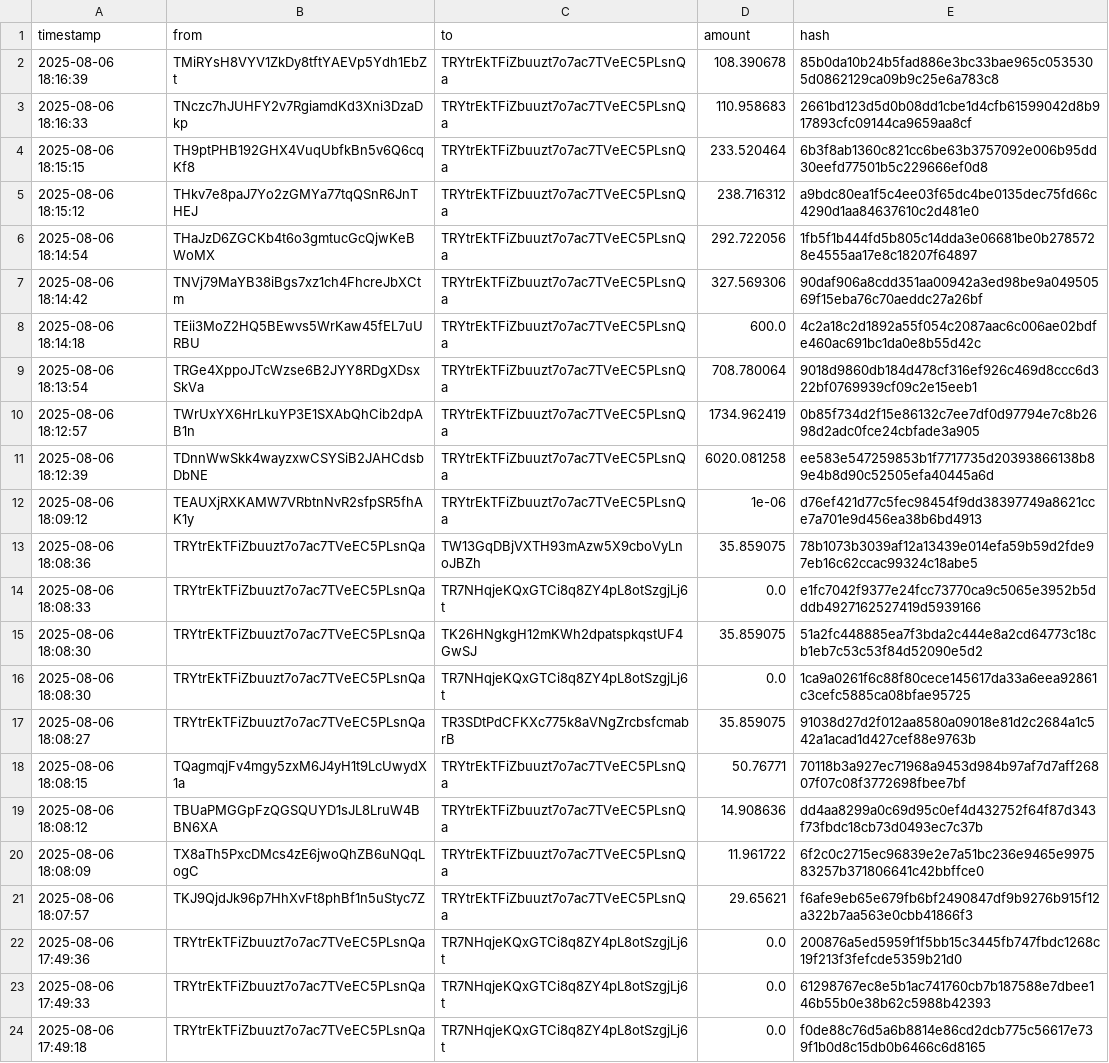
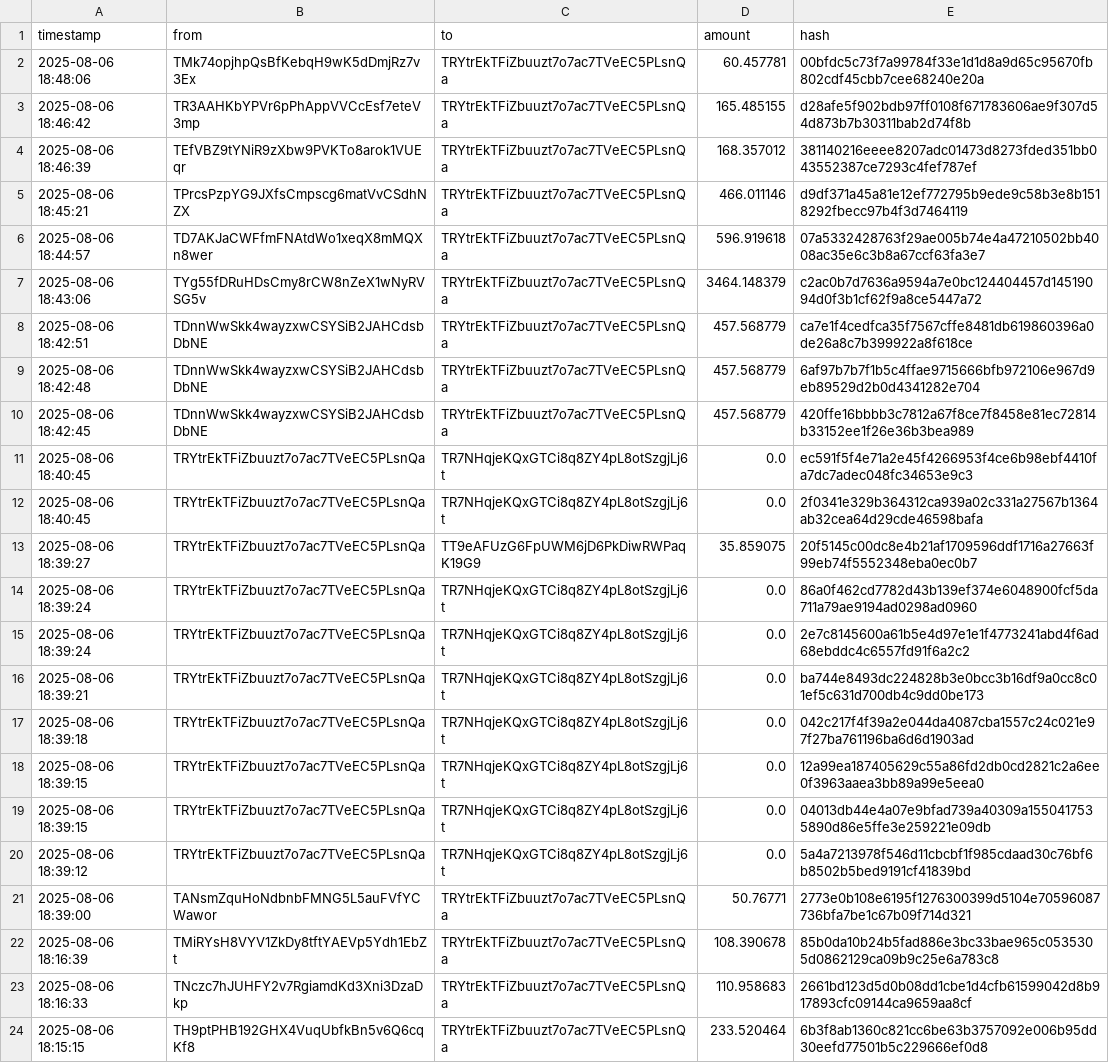
Before and after one commit to Lexsuss/tron-wallet-monitor, a CSV file: data/wallet_TRYtrE.csv, drawn as a sheet; only a part is shown; the shorter side is filled out with more unchanged rows; the diff names each change by its address in the sheet, - before the commit and + after, or states it on an @@ line.

```diff
--- a/data/wallet_TRYtrE.csv
+++ b/data/wallet_TRYtrE.csv
+row 2: 2025-08-06 18:48:06 | TMk74opjhpQsBfKebqH9wK5dDmjRz7v3Ex | TRYtrEkTFiZbuuzt7o7ac7TVeEC5PLsnQa | 60.457781 | 00bfdc5c73f7a99784f33e1d1d8a9d65c95670fb802cdf45cbb7cee68240e20a
+row 3: 2025-08-06 18:46:42 | TR3AAHKbYPVr6pPhAppVVCcEsf7eteV3mp | TRYtrEkTFiZbuuzt7o7ac7TVeEC5PLsnQa | 165.485155 | d28afe5f902bdb97ff0108f671783606ae9f307d54d873b7b30311bab2d74f8b
+row 4: 2025-08-06 18:46:39 | TEfVBZ9tYNiR9zXbw9PVKTo8arok1VUEqr | TRYtrEkTFiZbuuzt7o7ac7TVeEC5PLsnQa | 168.357012 | 381140216eeee8207adc01473d8273fded351bb043552387ce7293c4fef787ef
+row 5: 2025-08-06 18:45:21 | TPrcsPzpYG9JXfsCmpscg6matVvCSdhNZX | TRYtrEkTFiZbuuzt7o7ac7TVeEC5PLsnQa | 466.011146 | d9df371a45a81e12ef772795b9ede9c58b3e8b1518292fbecc97b4f3d7464119
+row 6: 2025-08-06 18:44:57 | TD7AKJaCWFfmFNAtdWo1xeqX8mMQXn8wer | TRYtrEkTFiZbuuzt7o7ac7TVeEC5PLsnQa | 596.919618 | 07a5332428763f29ae005b74e4a47210502bb4008ac35e6c3b8a67ccf63fa3e7
+row 7: 2025-08-06 18:43:06 | TYg55fDRuHDsCmy8rCW8nZeX1wNyRVSG5v | TRYtrEkTFiZbuuzt7o7ac7TVeEC5PLsnQa | 3464.148379 | c2ac0b7d7636a9594a7e0bc124404457d14519094d0f3b1cf62f9a8ce5447a72
+row 8: 2025-08-06 18:42:51 | TDnnWwSkk4wayzxwCSYSiB2JAHCdsbDbNE | TRYtrEkTFiZbuuzt7o7ac7TVeEC5PLsnQa | 457.568779 | ca7e1f4cedfca35f7567cffe8481db619860396a0de26a8c7b399922a8f618ce
+row 9: 2025-08-06 18:42:48 | TDnnWwSkk4wayzxwCSYSiB2JAHCdsbDbNE | TRYtrEkTFiZbuuzt7o7ac7TVeEC5PLsnQa | 457.568779 | 6af97b7b7f1b5c4ffae9715666bfb972106e967d9eb89529d2b0d4341282e704
+row 10: 2025-08-06 18:42:45 | TDnnWwSkk4wayzxwCSYSiB2JAHCdsbDbNE | TRYtrEkTFiZbuuzt7o7ac7TVeEC5PLsnQa | 457.568779 | 420ffe16bbbb3c7812a67f8ce7f8458e81ec72814b33152ee1f26e36b3bea989
+row 11: 2025-08-06 18:40:45 | TRYtrEkTFiZbuuzt7o7ac7TVeEC5PLsnQa | TR7NHqjeKQxGTCi8q8ZY4pL8otSzgjLj6t | 0.0 | ec591f5f4e71a2e45f4266953f4ce6b98ebf4410fa7dc7adec048fc34653e9c3
+row 12: 2025-08-06 18:40:45 | TRYtrEkTFiZbuuzt7o7ac7TVeEC5PLsnQa | TR7NHqjeKQxGTCi8q8ZY4pL8otSzgjLj6t | 0.0 | 2f0341e329b364312ca939a02c331a27567b1364ab32cea64d29cde46598bafa
+row 13: 2025-08-06 18:39:27 | TRYtrEkTFiZbuuzt7o7ac7TVeEC5PLsnQa | TT9eAFUzG6FpUWM6jD6PkDiwRWPaqK19G9 | 35.859075 | 20f5145c00dc8e4b21af1709596ddf1716a27663f99eb74f5552348eba0ec0b7
+row 14: 2025-08-06 18:39:24 | TRYtrEkTFiZbuuzt7o7ac7TVeEC5PLsnQa | TR7NHqjeKQxGTCi8q8ZY4pL8otSzgjLj6t | 0.0 | 86a0f462cd7782d43b139ef374e6048900fcf5da711a79ae9194ad0298ad0960
+row 15: 2025-08-06 18:39:24 | TRYtrEkTFiZbuuzt7o7ac7TVeEC5PLsnQa | TR7NHqjeKQxGTCi8q8ZY4pL8otSzgjLj6t | 0.0 | 2e7c8145600a61b5e4d97e1e1f4773241abd4f6ad68ebddc4c6557fd91f6a2c2
+row 16: 2025-08-06 18:39:21 | TRYtrEkTFiZbuuzt7o7ac7TVeEC5PLsnQa | TR7NHqjeKQxGTCi8q8ZY4pL8otSzgjLj6t | 0.0 | ba744e8493dc224828b3e0bcc3b16df9a0cc8c01ef5c631d700db4c9dd0be173
+row 17: 2025-08-06 18:39:18 | TRYtrEkTFiZbuuzt7o7ac7TVeEC5PLsnQa | TR7NHqjeKQxGTCi8q8ZY4pL8otSzgjLj6t | 0.0 | 042c217f4f39a2e044da4087cba1557c24c021e97f27ba761196ba6d6d1903ad
+row 18: 2025-08-06 18:39:15 | TRYtrEkTFiZbuuzt7o7ac7TVeEC5PLsnQa | TR7NHqjeKQxGTCi8q8ZY4pL8otSzgjLj6t | 0.0 | 12a99ea187405629c55a86fd2db0cd2821c2a6ee0f3963aaea3bb89a99e5eea0
+row 19: 2025-08-06 18:39:15 | TRYtrEkTFiZbuuzt7o7ac7TVeEC5PLsnQa | TR7NHqjeKQxGTCi8q8ZY4pL8otSzgjLj6t | 0.0 | 04013db44e4a07e9bfad739a40309a1550417535890d86e5ffe3e259221e09db
+row 20: 2025-08-06 18:39:12 | TRYtrEkTFiZbuuzt7o7ac7TVeEC5PLsnQa | TR7NHqjeKQxGTCi8q8ZY4pL8otSzgjLj6t | 0.0 | 5a4a7213978f546d11cbcbf1f985cdaad30c76bf6b8502b5bed9191cf41839bd
+row 21: 2025-08-06 18:39:00 | TANsmZquHoNdbnbFMNG5L5auFVfYCWawor | TRYtrEkTFiZbuuzt7o7ac7TVeEC5PLsnQa | 50.76771 | 2773e0b108e6195f1276300399d5104e70596087736bfa7be1c67b09f714d321
```
